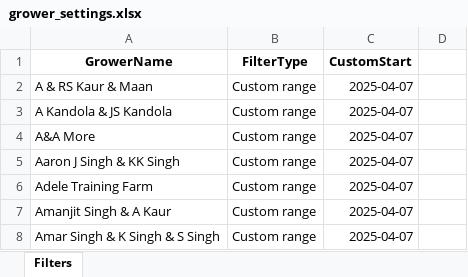
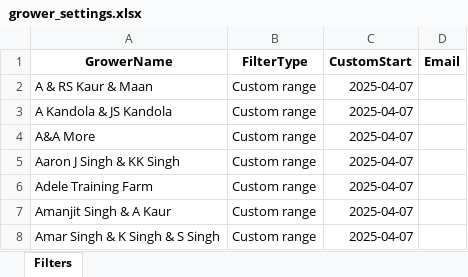
Before and after one commit to bussy7598/grower-reports, an Excel workbook: grower_settings.xlsx, sheet Filters, drawn as a sheet; only a part is shown; values as stored, in another font and other column widths than the file's, no borders; the diff names each change by its address in the sheet, - before the commit and + after, or states it on an @@ line.

```diff
--- a/grower_settings.xlsx (sheet Filters)
+++ b/grower_settings.xlsx (sheet Filters)
-D1: (empty)
+D1: Email
```
Also changed, not shown: TBC_Grower_Report_Template.xlsx, 1 other file.
